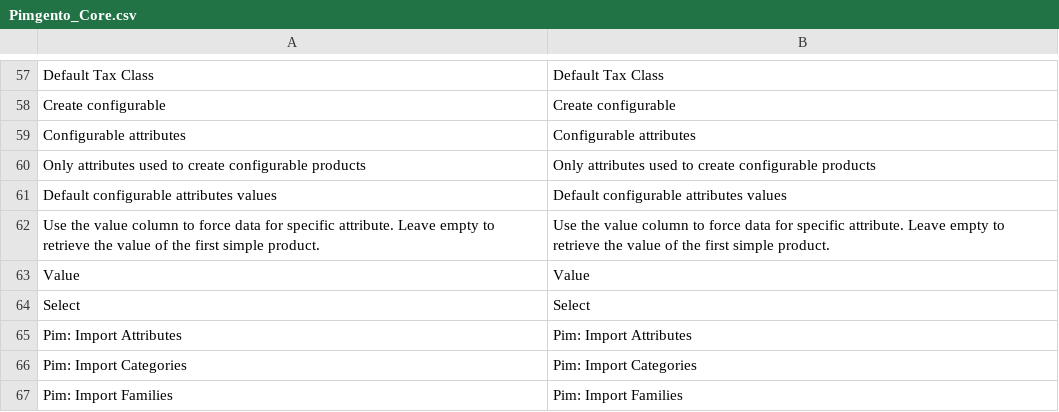
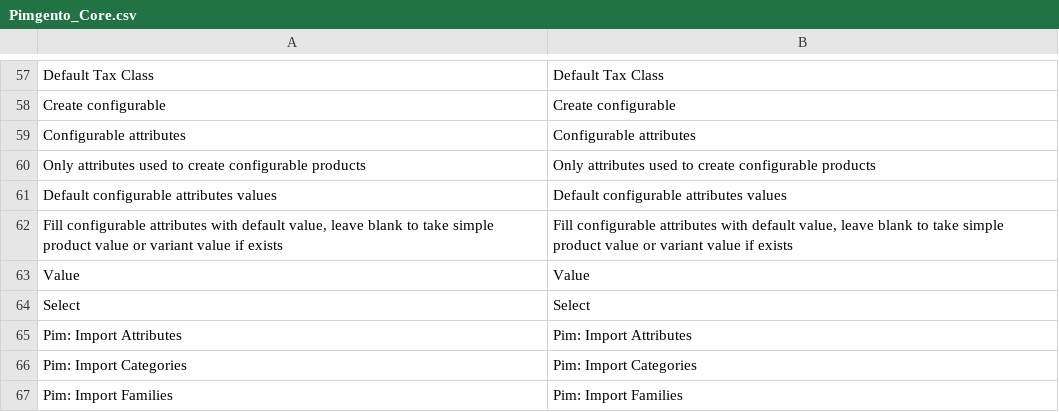
Before and after one commit to Agence-DnD/PIMGento, a CSV file: app/locale/en_US/Pimgento_Core.csv, drawn as a sheet; only a part is shown, gaps mark what is left out.

```diff
--- a/app/locale/en_US/Pimgento_Core.csv
+++ b/app/locale/en_US/Pimgento_Core.csv
@@ -61,3 +61,3 @@
 "Default configurable attributes values","Default configurable attributes values"
-"Use the value column to force data for specific attribute. Leave empty to retrieve the value of the first simple product.","Use the value column to force data for specific attribute. Leave empty to retrieve the value of the first simple product."
+"Fill configurable attributes with default value, leave blank to take simple product value or variant value if exists","Fill configurable attributes with default value, leave blank to take simple product value or variant value if exists"
 "Value","Value"
```
Also changed, not shown: app/locale/fr_FR/Pimgento_Core.csv, 4 other files.
